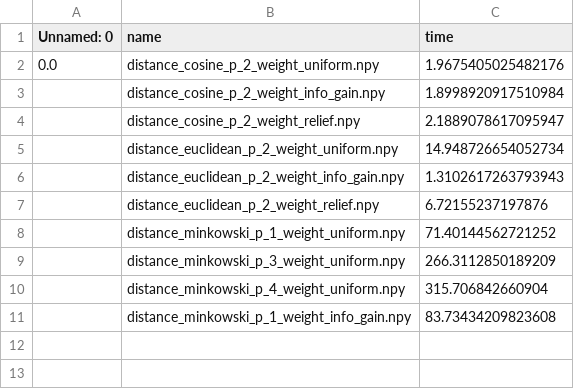
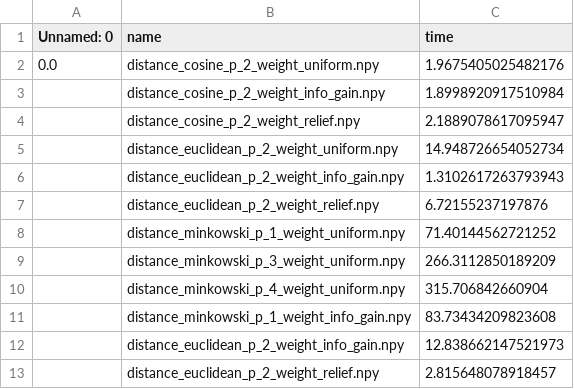
Before and after one commit to JAVI897/IML-Project3, a CSV file: precomputed/adult/fold_2/distances_times.csv, drawn as a sheet.

```diff
--- a/precomputed/adult/fold_2/distances_times.csv
+++ b/precomputed/adult/fold_2/distances_times.csv
@@ -11 +11,3 @@ Unnamed: 0,name,time
 ,distance_minkowski_p_1_weight_info_gain.npy,83.73434209823608
+,distance_euclidean_p_2_weight_info_gain.npy,12.838662147521973
+,distance_euclidean_p_2_weight_relief.npy,2.815648078918457
```
Also changed, not shown: precomputed/adult/fold_0/distances_times.csv, precomputed/adult/fold_3/distances_times.csv, 15 other files.
